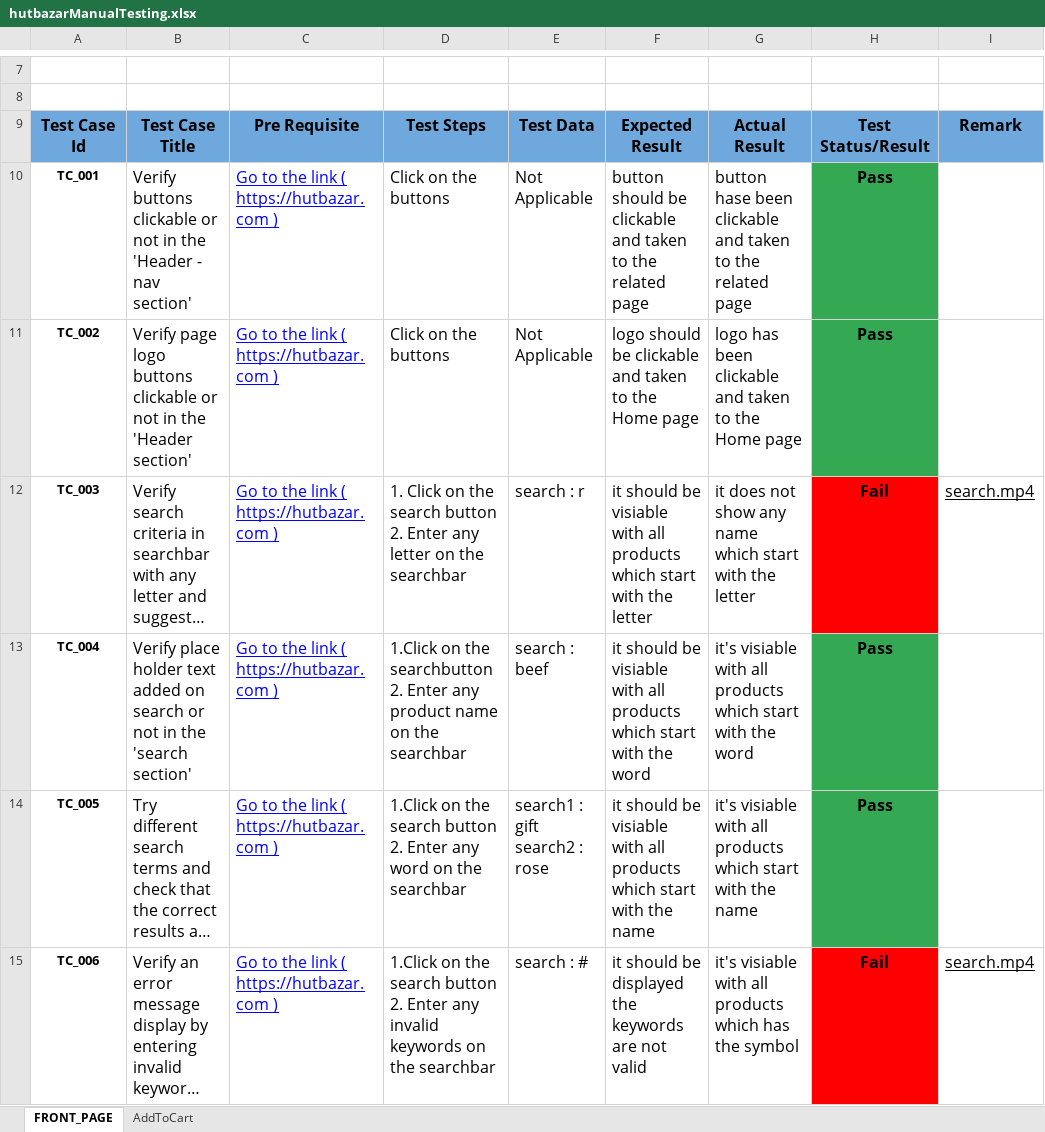
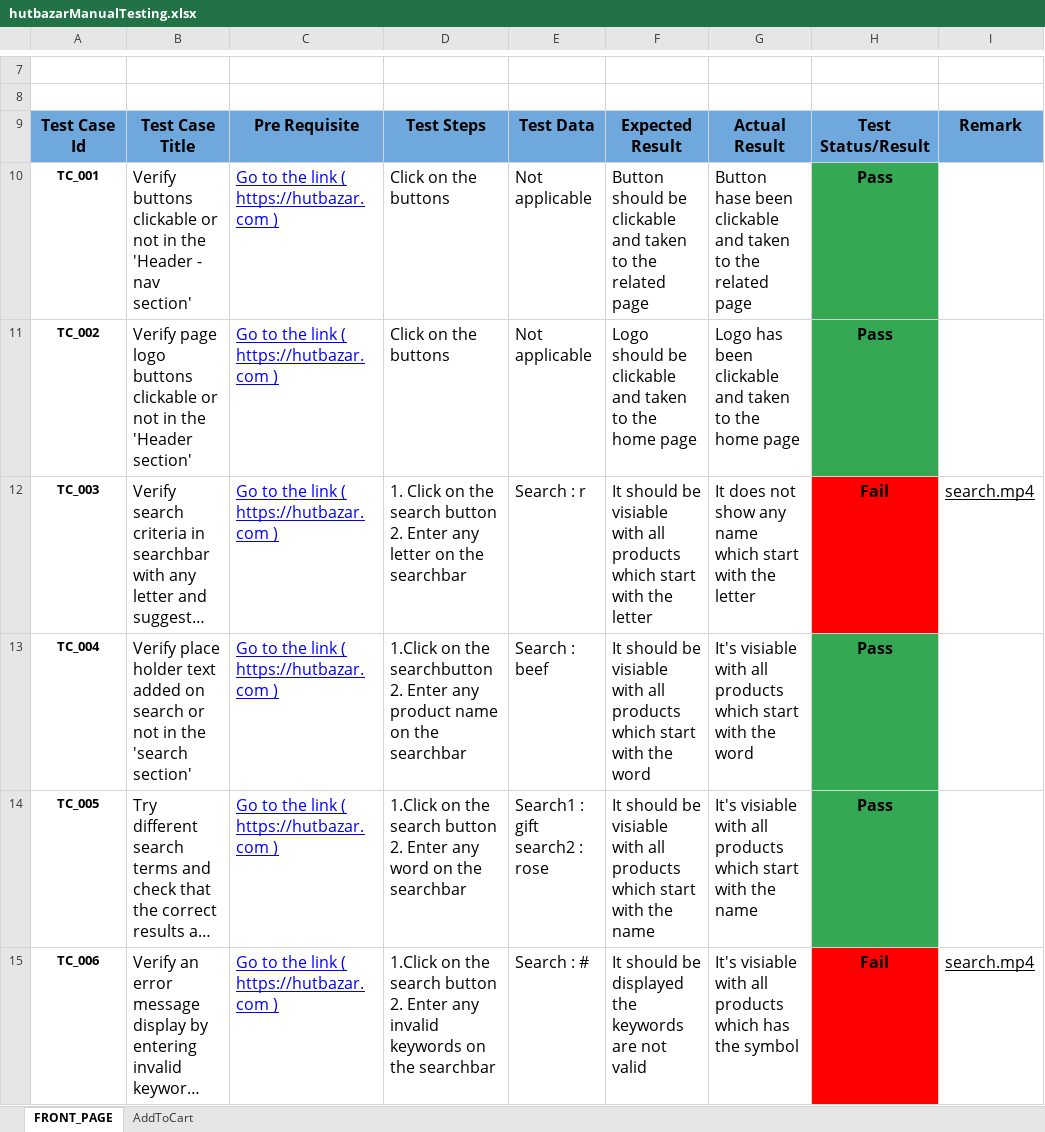
Before and after one commit to A-Rakhi/Manual-Testing-Of-Hutbazar, an Excel workbook: hutbazarManualTesting.xlsx, sheet FRONT_PAGE, drawn as a sheet; only a part is shown, gaps mark what is left out; long unchanged cells end in …; values as stored, in another font and other column widths than the file's, no borders; conditional formats not drawn; ↵ is a line break in a cell; the diff covers the shown part only; the diff names each change by its address in the sheet, - before the commit and + after, or states it on an @@ line.

```diff
--- a/hutbazarManualTesting.xlsx (sheet FRONT_PAGE)
+++ b/hutbazarManualTesting.xlsx (sheet FRONT_PAGE)
-E10:E11: Not Applicable
+E10:E11: Not applicable
-F10: button should be…
+F10: Button should be…
-G10: button hase been…
+G10: Button hase been…
-F11: logo should be clickable and taken to the Home page
+F11: Logo should be clickable and taken to the home page
-G11: logo has been clickable and taken to the Home page
+G11: Logo has been clickable and taken to the home page
-E12: search : r
+E12: Search : r
-F12: it should be…
+F12: It should be…
-G12: it does not…
+G12: It does not…
-E13: search : beef
+E13: Search : beef
-F13: it should be…
+F13: It should be…
-G13: it's visiable with…
+G13: It's visiable with…
-E14: search1 : gift ↵ search2 : rose
+E14: Search1 : gift ↵ search2 : rose
-F14: it should be…
+F14: It should be…
-G14: it's visiable with…
+G14: It's visiable with…
-E15: search : #
+E15: Search : #
-F15: it should be…
+F15: It should be…
-G15: it's visiable with…
+G15: It's visiable with…
```
Also changed, not shown: 39 edited cells elsewhere in this sheet, sheet AddToCart, BugReportPAGE_hutbazar.xlsx.
